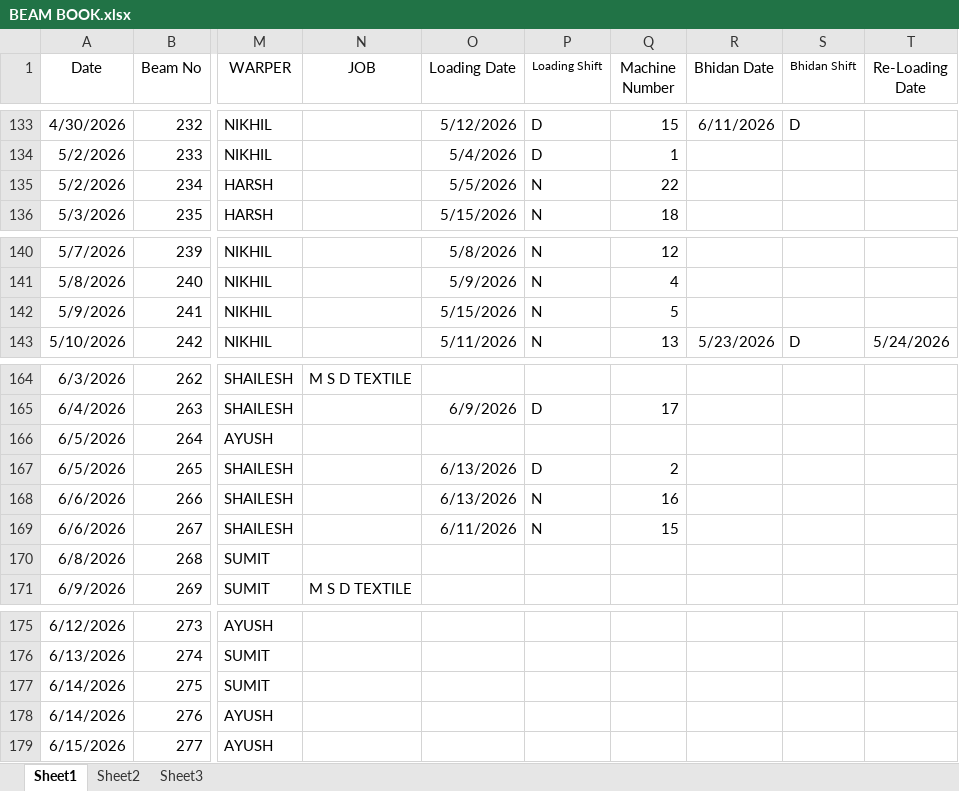
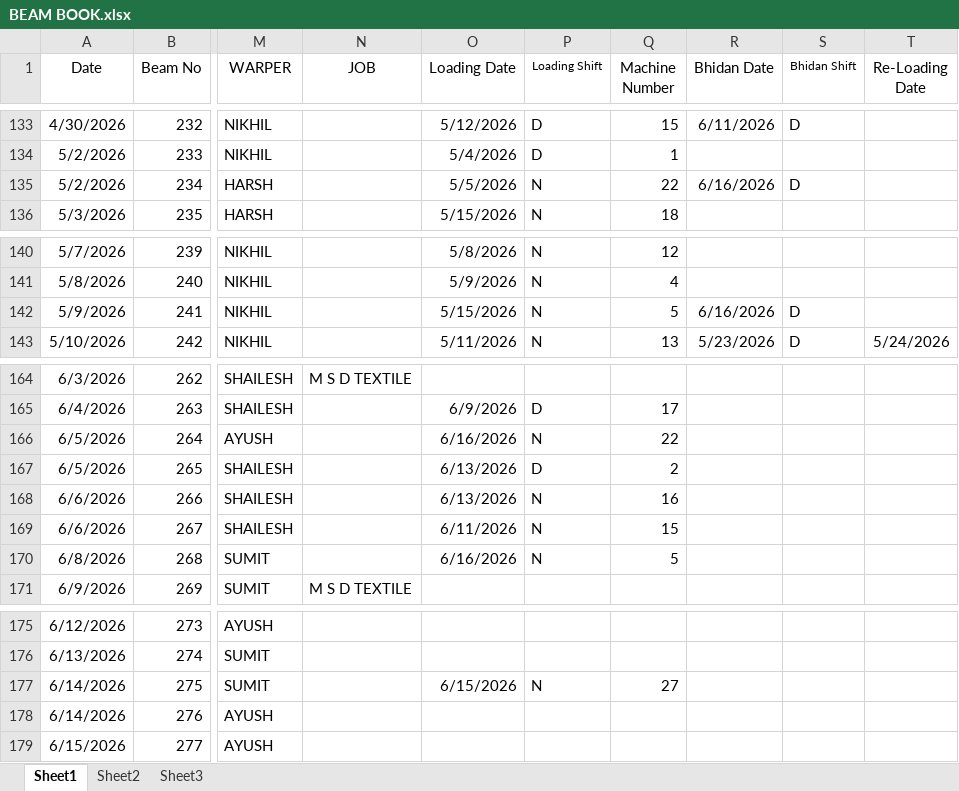
Before and after one commit to avishiki/TexWeaves, an Excel workbook: BEAM BOOK.xlsx, sheet Sheet1, drawn as a sheet; only a part is shown, gaps mark what is left out; values as stored, in another font and other column widths than the file's, no borders; the diff names each change by its address in the sheet, - before the commit and + after, or states it on an @@ line.

```diff
--- a/BEAM BOOK.xlsx (sheet Sheet1)
+++ b/BEAM BOOK.xlsx (sheet Sheet1)
-R135 (Bhidan Date): (empty)
+R135 (Bhidan Date): 6/16/2026
-S135 (Bhidan Shift): (empty)
+S135 (Bhidan Shift): D
-R142 (Bhidan Date): (empty)
+R142 (Bhidan Date): 6/16/2026
-S142 (Bhidan Shift): (empty)
+S142 (Bhidan Shift): D
-O166 (Loading Date): (empty)
+O166 (Loading Date): 6/16/2026
-P166 (Loading Shift): (empty)
+P166 (Loading Shift): N
-Q166 (Machine Number): (empty)
+Q166 (Machine Number): 22
-O170 (Loading Date): (empty)
+O170 (Loading Date): 6/16/2026
-P170 (Loading Shift): (empty)
+P170 (Loading Shift): N
-Q170 (Machine Number): (empty)
+Q170 (Machine Number): 5
-O177 (Loading Date): (empty)
+O177 (Loading Date): 6/15/2026
-P177 (Loading Shift): (empty)
+P177 (Loading Shift): N
-Q177 (Machine Number): (empty)
+Q177 (Machine Number): 27
```
Also changed, not shown: Cost Sheet.xlsx, JOBWORK.xlsx, 3 other files.
